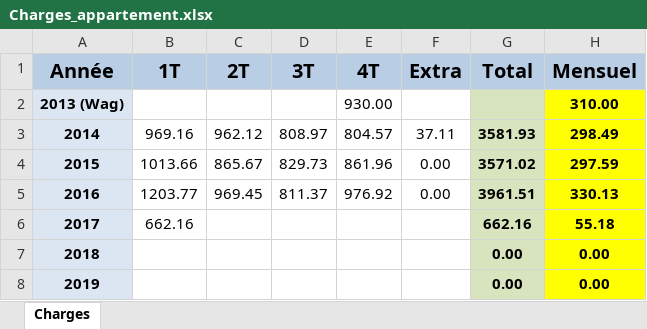
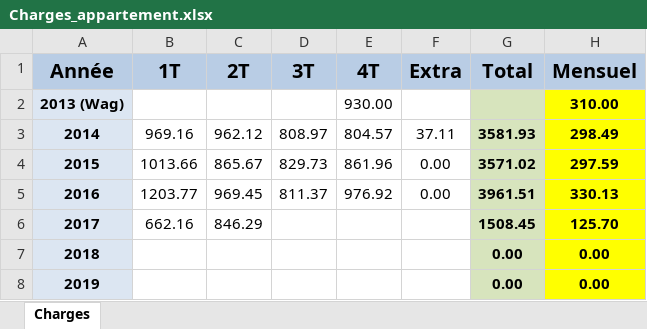
Before and after one commit to pieretien/activite1, an Excel workbook: Charges_appartement.xlsx, sheet Charges, drawn as a sheet; values as stored, in another font and other column widths than the file's, no borders; the diff names each change by its address in the sheet, - before the commit and + after, or states it on an @@ line.

Commit message:
maj feuille Excel (charges appartement: 2T 2017)

```diff
--- a/Charges_appartement.xlsx (sheet Charges)
+++ b/Charges_appartement.xlsx (sheet Charges)
-C6 (2T): (empty)
+C6 (2T): 846.29
-G6 (Total): 662.16
+G6 (Total): 1508.45
-H6 (Mensuel): 55.18
+H6 (Mensuel): 125.70
```
